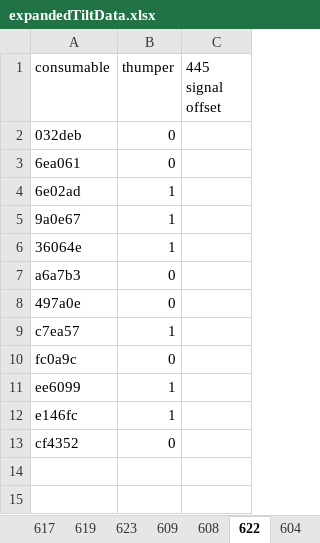
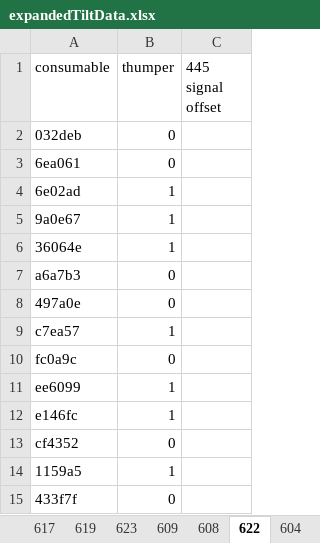
Before and after one commit to joshlwhitehead/work, an Excel workbook: analysis/fluorimeter/offsets/expandedTiltData.xlsx, sheet 622, drawn as a sheet; values as stored, in another font and other column widths than the file's, no borders; the diff names each change by its address in the sheet, - before the commit and + after, or states it on an @@ line.

```diff
--- a/analysis/fluorimeter/offsets/expandedTiltData.xlsx (sheet 622)
+++ b/analysis/fluorimeter/offsets/expandedTiltData.xlsx (sheet 622)
+row 14: 1159a5 | 1
+row 15: 433f7f | 0
```
Also changed, not shown: sheet 609, sheet 604, sheet 610, sheet 617, sheet 608, sheet 619, 3 more sheets.
